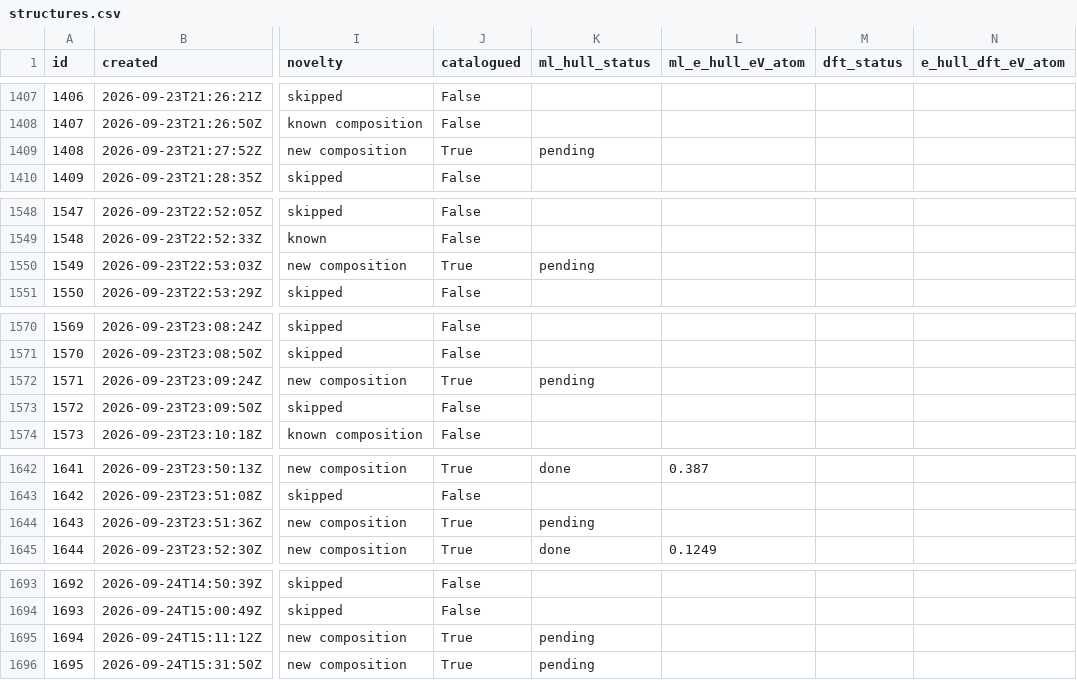
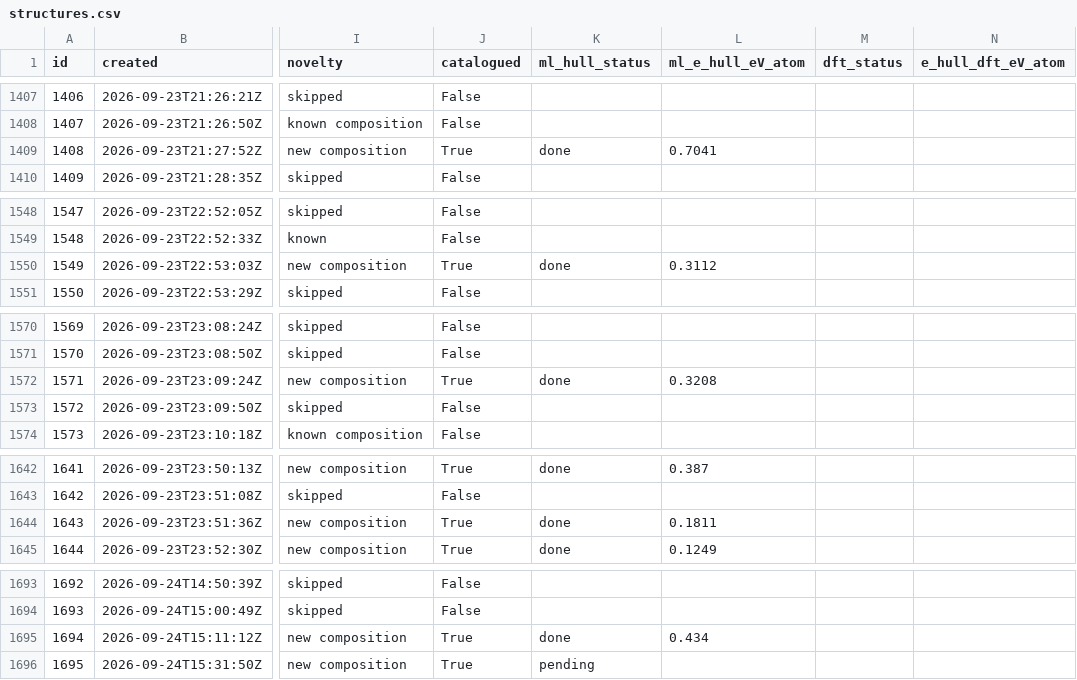
Before and after one commit to zer0contextlost/crystal-lab-data, a CSV file: structures.csv, drawn as a sheet; only a part is shown, gaps mark what is left out; the diff covers the shown part only; the diff names each change by its address in the sheet, - before the commit and + after, or states it on an @@ line.

```diff
--- a/structures.csv
+++ b/structures.csv
-K1409 (ml_hull_status): pending
+K1409 (ml_hull_status): done
-L1409 (ml_e_hull_eV_atom): (empty)
+L1409 (ml_e_hull_eV_atom): 0.7041
-K1550 (ml_hull_status): pending
+K1550 (ml_hull_status): done
-L1550 (ml_e_hull_eV_atom): (empty)
+L1550 (ml_e_hull_eV_atom): 0.3112
-K1572 (ml_hull_status): pending
+K1572 (ml_hull_status): done
-L1572 (ml_e_hull_eV_atom): (empty)
+L1572 (ml_e_hull_eV_atom): 0.3208
-K1644 (ml_hull_status): pending
+K1644 (ml_hull_status): done
-L1644 (ml_e_hull_eV_atom): (empty)
+L1644 (ml_e_hull_eV_atom): 0.1811
-K1695 (ml_hull_status): pending
+K1695 (ml_hull_status): done
-L1695 (ml_e_hull_eV_atom): (empty)
+L1695 (ml_e_hull_eV_atom): 0.434
```
Also changed, not shown: 1 added row and 85 edited cells elsewhere in this file, 3 other files.
